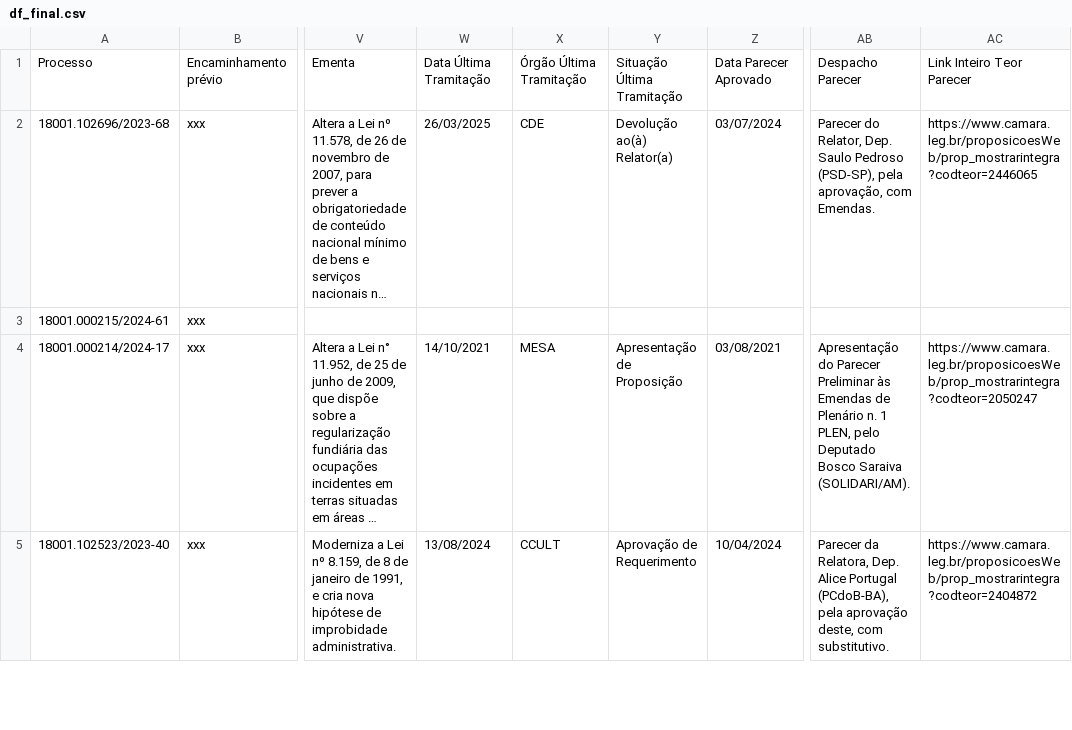
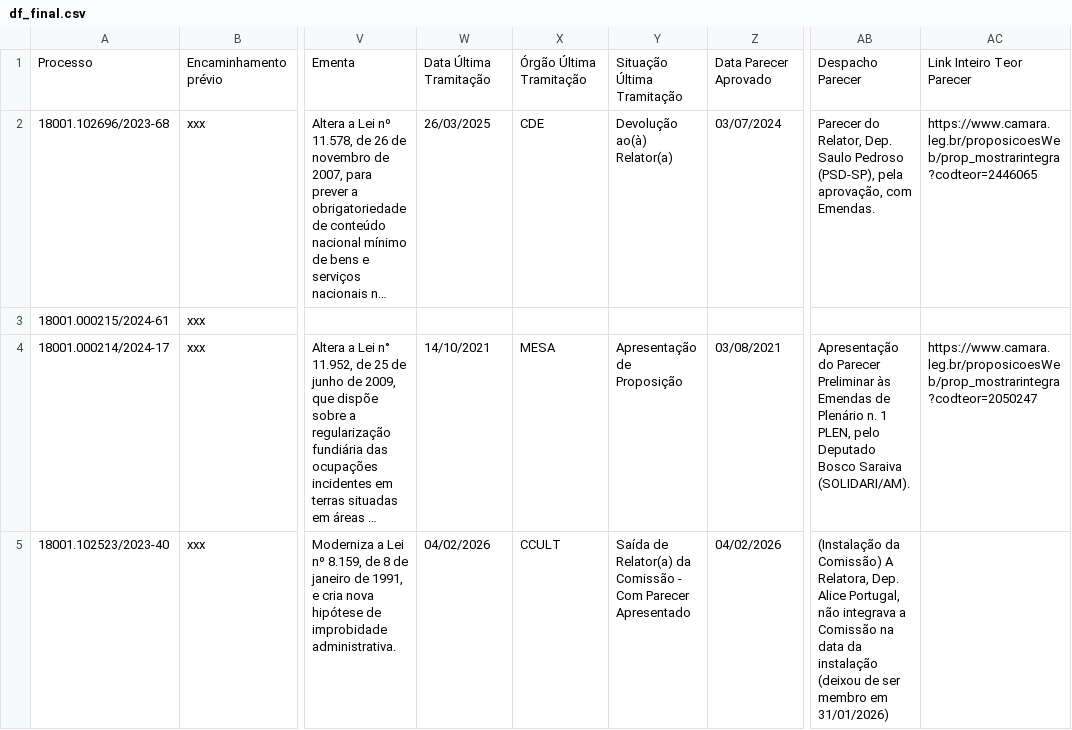
Before and after one commit to lab-dados-seges/monitoramento-parlamentar-delog, a CSV file: data/df_final.csv, drawn as a sheet; only a part is shown, gaps mark what is left out; long unchanged cells end in …; the diff covers the shown part only; the diff names each change by its address in the sheet, - before the commit and + after, or states it on an @@ line.

```diff
--- a/data/df_final.csv
+++ b/data/df_final.csv
-W5: 13/08/2024
+W5: 04/02/2026
-Y5: Aprovação de Requerimento
+Y5: Saída de Relator(a) da Comissão - Com Parecer Apresentado
-Z5: 10/04/2024
+Z5: 04/02/2026
-AB5: Parecer da Relatora, Dep. Alice Portugal (PCdoB-BA), pela aprovação deste, com substitutivo.
+AB5: (Instalação da Comissão) A Relatora, Dep. Alice Portugal, não integrava a Comissão na data da instalação (deixou de ser membro em 31/01/2026)
-AC5: https://www.camara.leg.br/proposicoesWeb/prop_mostrarintegra?codteor=2404872
+AC5: (empty)
```
Also changed, not shown: 25 edited cells elsewhere in this file.
